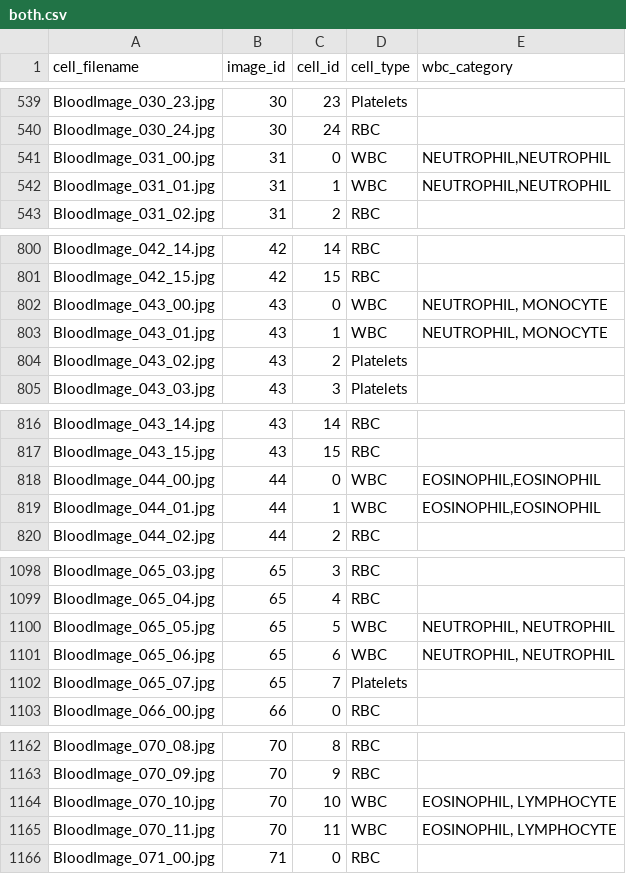
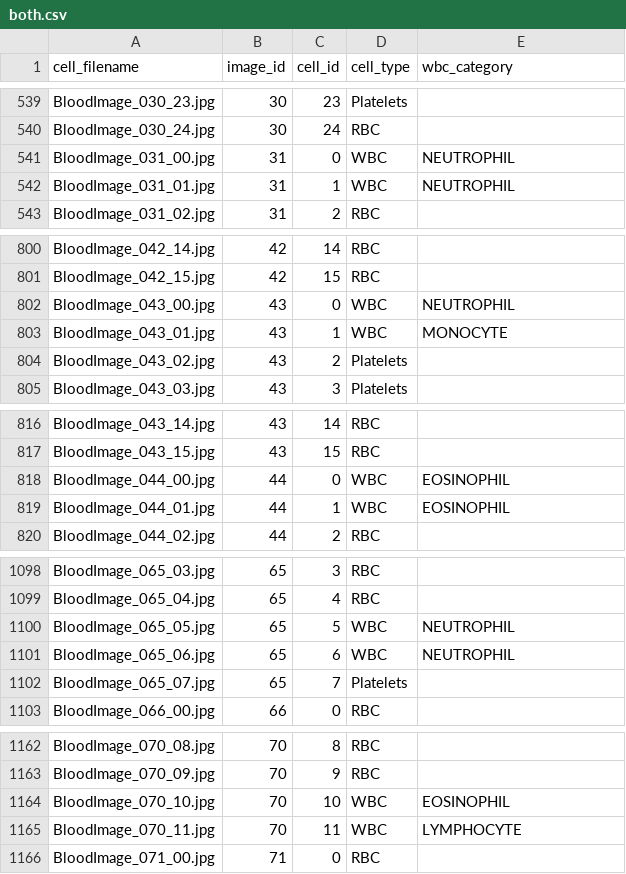
Before and after one commit to noamsgl/BCCD_Dataset, a CSV file: both.csv, drawn as a sheet; only a part is shown, gaps mark what is left out; the diff covers the shown part only.

```diff
--- a/both.csv
+++ b/both.csv
@@ -540,4 +540,4 @@ BloodImage_030_23.jpg,30,23,Platelets,
 BloodImage_030_24.jpg,30,24,RBC,
-BloodImage_031_00.jpg,31,0,WBC,"NEUTROPHIL,NEUTROPHIL"
-BloodImage_031_01.jpg,31,1,WBC,"NEUTROPHIL,NEUTROPHIL"
+BloodImage_031_00.jpg,31,0,WBC,NEUTROPHIL
+BloodImage_031_01.jpg,31,1,WBC,NEUTROPHIL
 BloodImage_031_02.jpg,31,2,RBC,
@@ -801,4 +801,4 @@ BloodImage_042_14.jpg,42,14,RBC,
 BloodImage_042_15.jpg,42,15,RBC,
-BloodImage_043_00.jpg,43,0,WBC,"NEUTROPHIL, MONOCYTE"
-BloodImage_043_01.jpg,43,1,WBC,"NEUTROPHIL, MONOCYTE"
+BloodImage_043_00.jpg,43,0,WBC,NEUTROPHIL
+BloodImage_043_01.jpg,43,1,WBC,MONOCYTE
 BloodImage_043_02.jpg,43,2,Platelets,
@@ -817,4 +817,4 @@ BloodImage_043_14.jpg,43,14,RBC,
 BloodImage_043_15.jpg,43,15,RBC,
-BloodImage_044_00.jpg,44,0,WBC,"EOSINOPHIL,EOSINOPHIL"
-BloodImage_044_01.jpg,44,1,WBC,"EOSINOPHIL,EOSINOPHIL"
+BloodImage_044_00.jpg,44,0,WBC,EOSINOPHIL
+BloodImage_044_01.jpg,44,1,WBC,EOSINOPHIL
 BloodImage_044_02.jpg,44,2,RBC,
@@ -1099,4 +1099,4 @@ BloodImage_065_03.jpg,65,3,RBC,
 BloodImage_065_04.jpg,65,4,RBC,
-BloodImage_065_05.jpg,65,5,WBC,"NEUTROPHIL, NEUTROPHIL"
-BloodImage_065_06.jpg,65,6,WBC,"NEUTROPHIL, NEUTROPHIL"
+BloodImage_065_05.jpg,65,5,WBC,NEUTROPHIL
+BloodImage_065_06.jpg,65,6,WBC,NEUTROPHIL
 BloodImage_065_07.jpg,65,7,Platelets,
@@ -1163,4 +1163,4 @@ BloodImage_070_08.jpg,70,8,RBC,
 BloodImage_070_09.jpg,70,9,RBC,
-BloodImage_070_10.jpg,70,10,WBC,"EOSINOPHIL, LYMPHOCYTE"
-BloodImage_070_11.jpg,70,11,WBC,"EOSINOPHIL, LYMPHOCYTE"
+BloodImage_070_10.jpg,70,10,WBC,EOSINOPHIL
+BloodImage_070_11.jpg,70,11,WBC,LYMPHOCYTE
 BloodImage_071_00.jpg,71,0,RBC,
```
Also changed, not shown: 8 edited cells elsewhere in this file, 1 other file.
